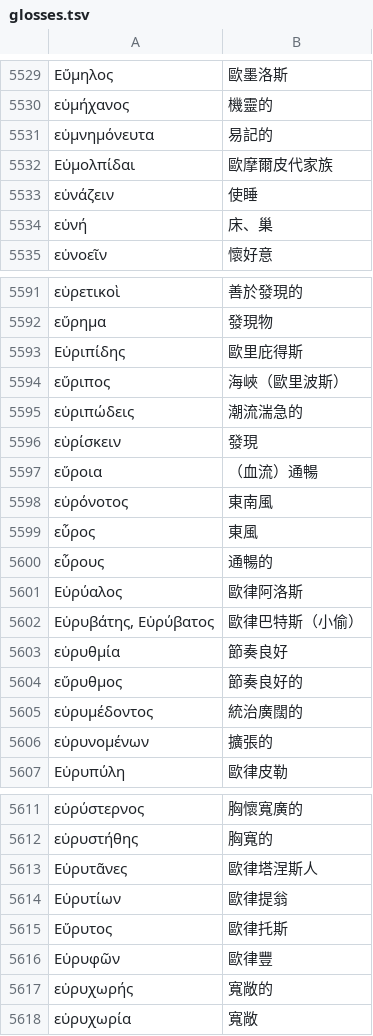
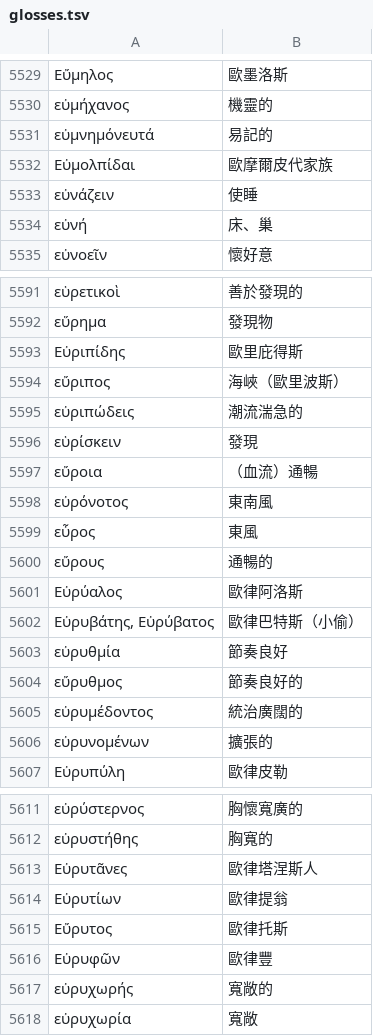
Before and after one commit to tuzzit/index_aristotelicus, a TSV file: src/glosses.tsv, drawn as a sheet; only a part is shown, gaps mark what is left out; the diff names each change by its address in the sheet, - before the commit and + after, or states it on an @@ line.

```diff
--- a/src/glosses.tsv
+++ b/src/glosses.tsv
-A5531: εὐμνημόνευτα
+A5531: εὐμνημόνευτά
-A5594: εὕριπος
+A5594: εὔριπος
-A5597: εὕροια
+A5597: εὔροια
-A5600: εὖρους
+A5600: εὔρους
-A5604: εὕρυθμος
+A5604: εὔρυθμος
-A5615: Εὕρυτος
+A5615: Εὔρυτος
```
Also changed, not shown: data/diagnostics.tsv, data/ou_sweep_review.tsv, 8 other files.
